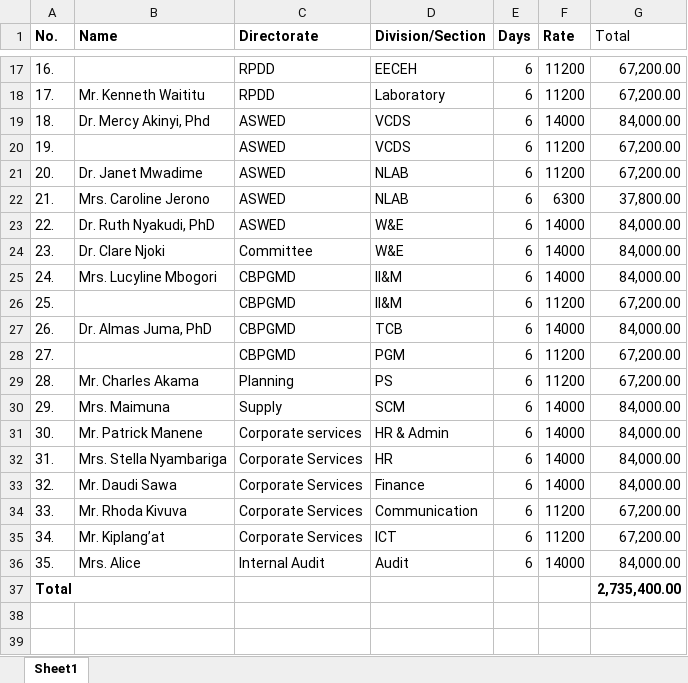
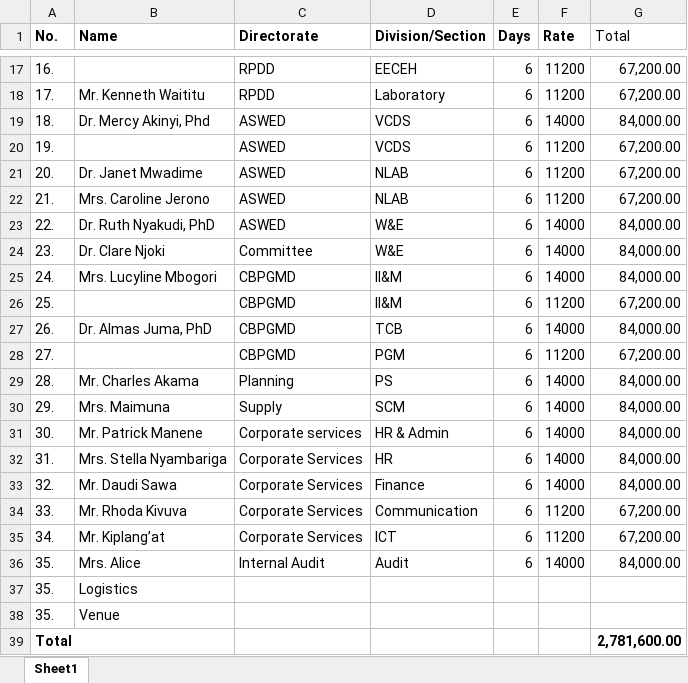
Before and after one commit to MwauraPatrick/DSAS, an Excel workbook: Workshop Budget.xlsx, sheet Sheet1, drawn as a sheet; only a part is shown, gaps mark what is left out; values as stored, in another font and other column widths than the file's, no borders; removed rows and columns are numbered as before the commit, all else as after; the diff names each change by its address in the sheet, - before the commit and + after, or states it on an @@ line.

```diff
--- a/Workshop Budget.xlsx (sheet Sheet1)
+++ b/Workshop Budget.xlsx (sheet Sheet1)
-F22 (Rate): 6300
+F22 (Rate): 11200
-G22 (Total): 37,800.00
+G22 (Total): 67,200.00
-F29 (Rate): 11200
+F29 (Rate): 14000
-G29 (Total): 67,200.00
+G29 (Total): 84,000.00
-row 37: Total |  |  |  |  |  | 2,735,400.00
+row 37: 35. | Logistics
+row 38: 35. | Venue
+row 39: Total |  |  |  |  |  | 2,781,600.00
```
Also changed, not shown: 4 other files.
